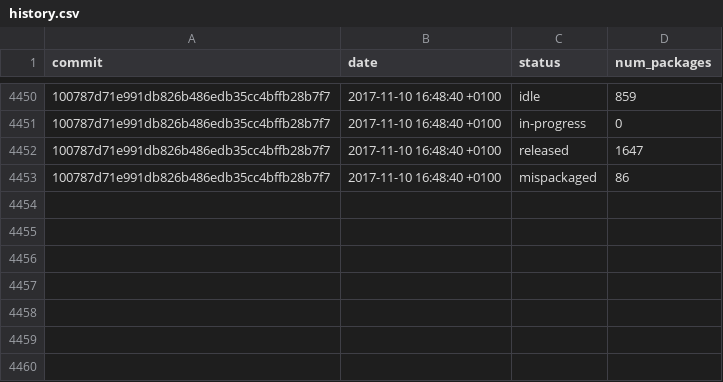
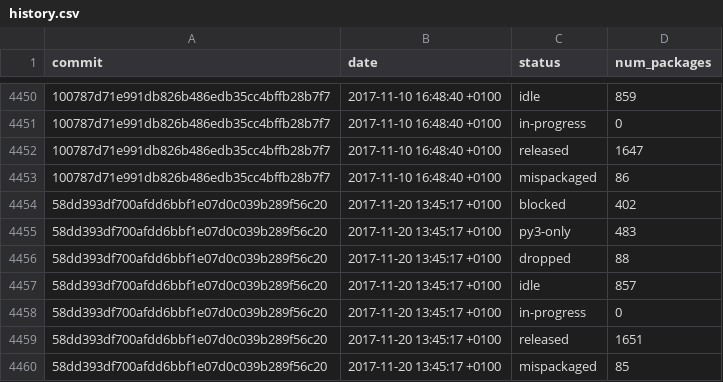
Before and after one commit to fedora-python/portingdb, a CSV file: data/history.csv, drawn as a sheet; only a part is shown, gaps mark what is left out; the diff names each change by its address in the sheet, - before the commit and + after, or states it on an @@ line.

Commit message:
Update Fedora data

```diff
--- a/data/history.csv
+++ b/data/history.csv
+row 4454: 58dd393df700afdd6bbf1e07d0c039b289f56c20 | 2017-11-20 13:45:17 +0100 | blocked | 402
+row 4455: 58dd393df700afdd6bbf1e07d0c039b289f56c20 | 2017-11-20 13:45:17 +0100 | py3-only | 483
+row 4456: 58dd393df700afdd6bbf1e07d0c039b289f56c20 | 2017-11-20 13:45:17 +0100 | dropped | 88
+row 4457: 58dd393df700afdd6bbf1e07d0c039b289f56c20 | 2017-11-20 13:45:17 +0100 | idle | 857
+row 4458: 58dd393df700afdd6bbf1e07d0c039b289f56c20 | 2017-11-20 13:45:17 +0100 | in-progress | 0
+row 4459: 58dd393df700afdd6bbf1e07d0c039b289f56c20 | 2017-11-20 13:45:17 +0100 | released | 1651
+row 4460: 58dd393df700afdd6bbf1e07d0c039b289f56c20 | 2017-11-20 13:45:17 +0100 | mispackaged | 85
```
Also changed, not shown: data/history-naming.csv, 1 other file.
